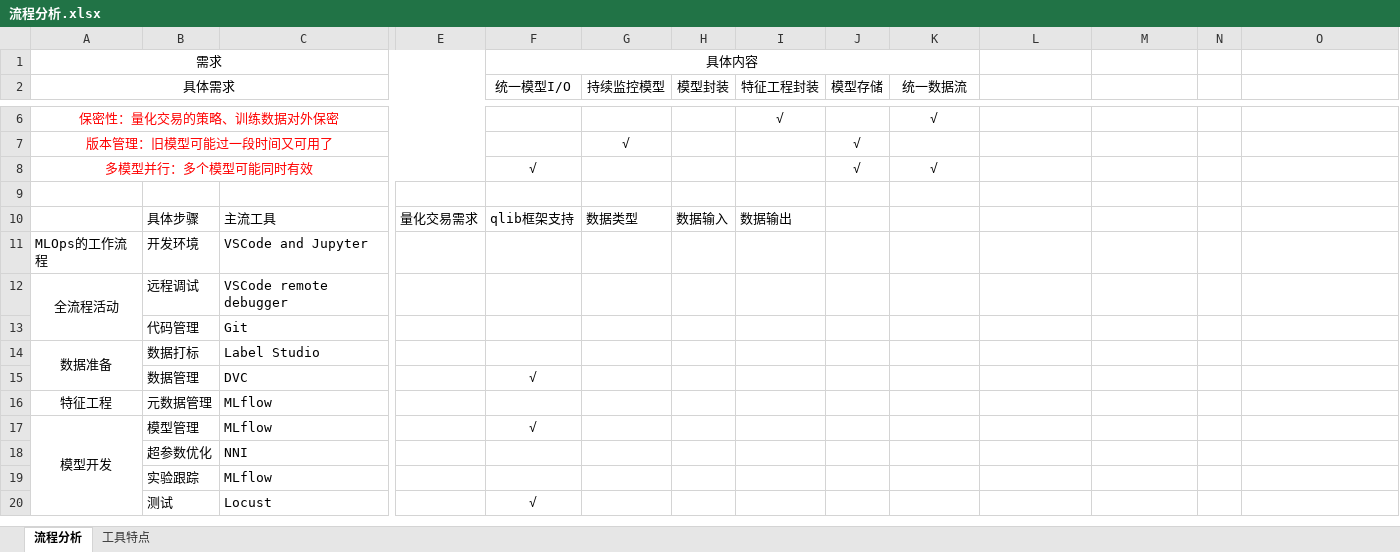
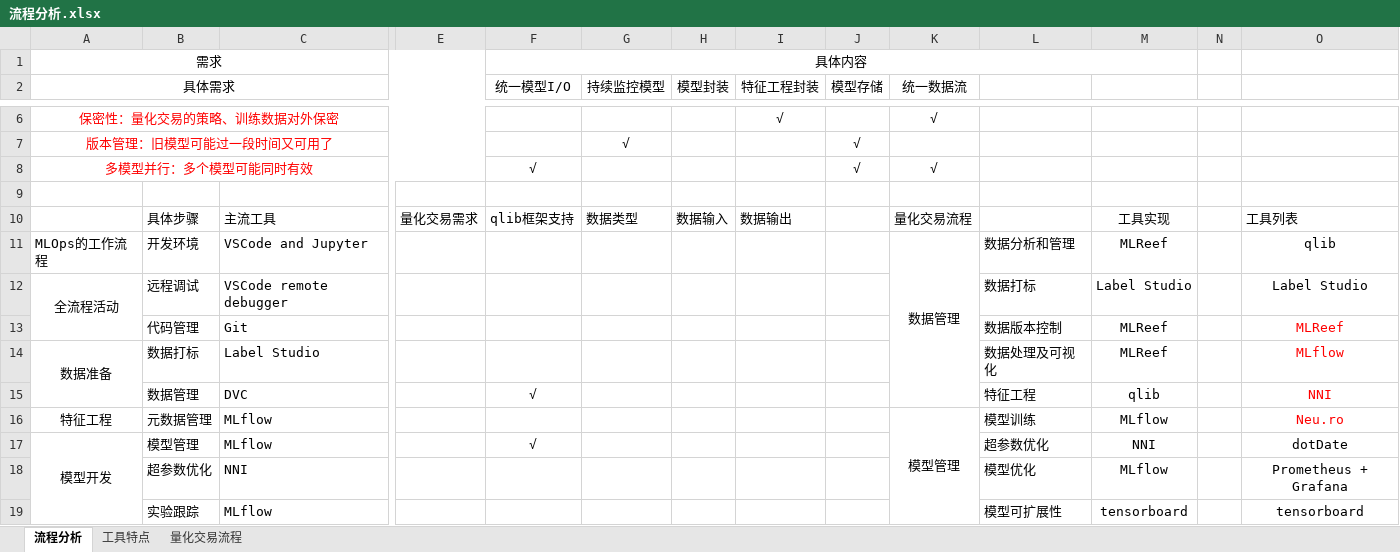
Before and after one commit to qidian1029/stock_MLOps, an Excel workbook: 流程分析.xlsx, sheet 流程分析, drawn as a sheet; only a part is shown, gaps mark what is left out; values as stored, in another font and other column widths than the file's, no borders; removed rows and columns are numbered as before the commit, all else as after; rows hold the shown columns only; the diff covers the shown part only; the diff names each change by its address in the sheet, - before the commit and + after, or states it on an @@ line.

Commit message:
流程分析

```diff
--- a/流程分析.xlsx (sheet 流程分析)
+++ b/流程分析.xlsx (sheet 流程分析)
+sheet tab: 量化交易流程
-F1:K1 merged
+F1:M1 merged
-K10 (统一数据流): (empty)
+K10 (统一数据流): 量化交易流程
-M10: (empty)
+M10: 工具实现
-O10: (empty)
+O10: 工具列表
-K11 (统一数据流): (empty)
+K11 (统一数据流): 数据管理
+K11:K15 merged
-L11: (empty)
+L11: 数据分析和管理
-M11: (empty)
+M11: MLReef
-O11: (empty)
+O11: qlib
-L12: (empty)
+L12: 数据打标
-M12: (empty)
+M12: Label Studio
-O12: (empty)
+O12: Label Studio
-row 13:  | 代码管理 | Git
+row 13:  | 代码管理 | Git |  |  |  |  |  |  |  | 数据版本控制 | MLReef |  | MLReef
-L14: (empty)
+L14: 数据处理及可视化
-M14: (empty)
+M14: MLReef
-O14: (empty)
+O14: MLflow
-L15: (empty)
+L15: 特征工程
-M15: (empty)
+M15: qlib
-O15: (empty)
+O15: NNI
-K16 (统一数据流): (empty)
+K16 (统一数据流): 模型管理
+K16:K21 merged
-L16: (empty)
+L16: 模型训练
-M16: (empty)
+M16: MLflow
-O16: (empty)
+O16: Neu.ro
-L17: (empty)
+L17: 超参数优化
-M17: (empty)
+M17: NNI
-O17: (empty)
+O17: dotDate
-row 18:  | 超参数优化 | NNI
-row 19:  | 实验跟踪 | MLflow
-row 20:  | 测试 | Locust |  | √
+row 18:  | 超参数优化 | NNI |  |  |  |  |  |  |  | 模型优化 | MLflow |  | Prometheus + Grafana
+row 19:  | 实验跟踪 | MLflow |  |  |  |  |  |  |  | 模型可扩展性 | tensorboard |  | tensorboard
```
Also changed, not shown: 3 added rows, 2 removed rows, 18 edited cells and merged cells elsewhere in this sheet.
